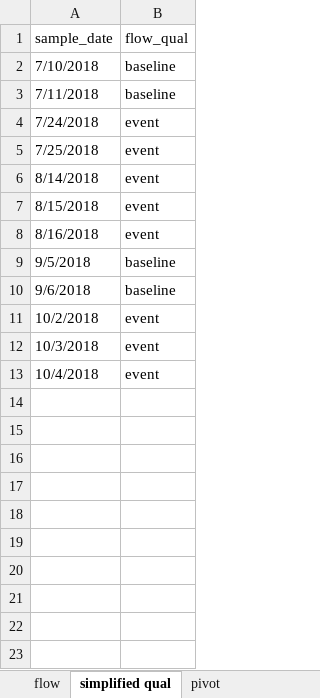
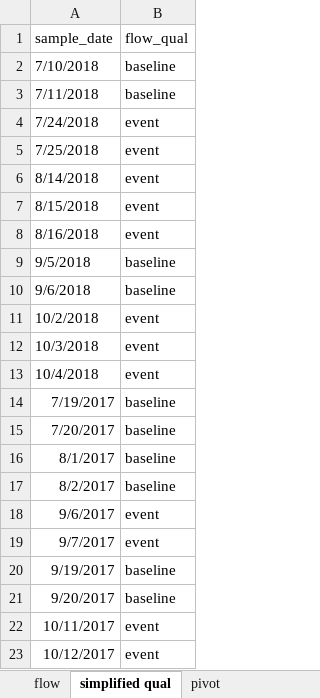
Before and after one commit to BWAM/parameterized_reports, an Excel workbook: data/Wallkill_2018/Wallkill_2018_flow_fieldsheets.xlsx, sheet simplified qual, drawn as a sheet; values as stored, in another font and other column widths than the file's, no borders; the diff names each change by its address in the sheet, - before the commit and + after, or states it on an @@ line.

```diff
--- a/data/Wallkill_2018/Wallkill_2018_flow_fieldsheets.xlsx (sheet simplified qual)
+++ b/data/Wallkill_2018/Wallkill_2018_flow_fieldsheets.xlsx (sheet simplified qual)
+row 14: 7/19/2017 | baseline
+row 15: 7/20/2017 | baseline
+row 16: 8/1/2017 | baseline
+row 17: 8/2/2017 | baseline
+row 18: 9/6/2017 | event
+row 19: 9/7/2017 | event
+row 20: 9/19/2017 | baseline
+row 21: 9/20/2017 | baseline
+row 22: 10/11/2017 | event
+row 23: 10/12/2017 | event
```
Also changed, not shown: 7 other files.
